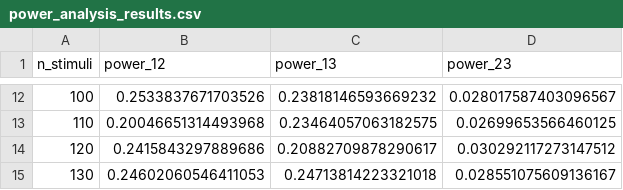
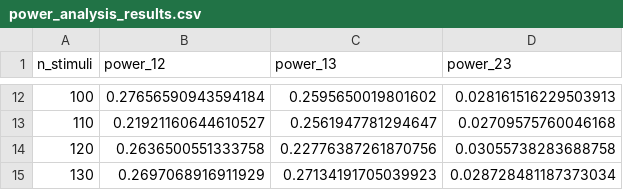
Before and after one commit to Hann-xu/mixed-effects-model-simluation-for-power-analysis, a CSV file: power_analysis_results.csv, drawn as a sheet; only a part is shown, gaps mark what is left out; the diff covers the shown part only.

```diff
--- a/power_analysis_results.csv
+++ b/power_analysis_results.csv
@@ -12,4 +12,4 @@ n_stimuli,power_12,power_13,power_23
-100,0.2533837671703526,0.23818146593669232,0.028017587403096567
-110,0.20046651314493968,0.23464057063182575,0.02699653566460125
-120,0.2415843297889686,0.20882709878290617,0.030292117273147512
-130,0.24602060546411053,0.24713814223321018,0.028551075609136167
+100,0.27656590943594184,0.2595650019801602,0.028161516229503913
+110,0.21921160644610527,0.2561947781294647,0.02709575760046168
+120,0.2636500551333758,0.22776387261870756,0.03055738283688758
+130,0.2697068916911929,0.27134191705039923,0.028728481187373034
```
Also changed, not shown: 30 edited cells elsewhere in this file, power_analysis_results_15ppl.csv, power_analysis_results_8ppl.csv, 7 other files.
